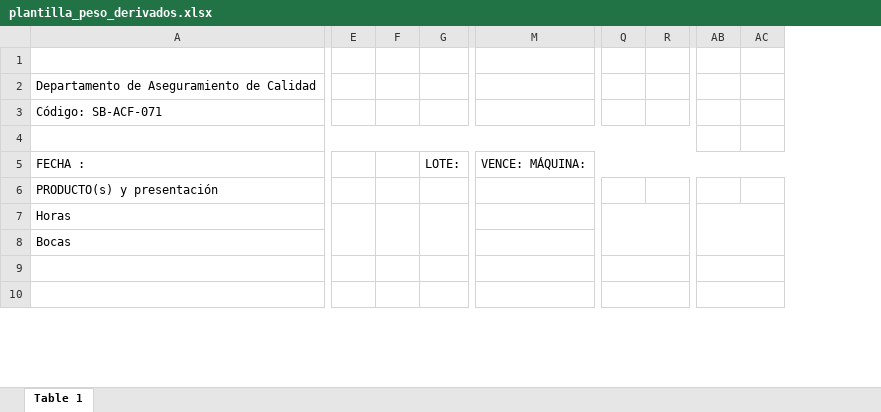
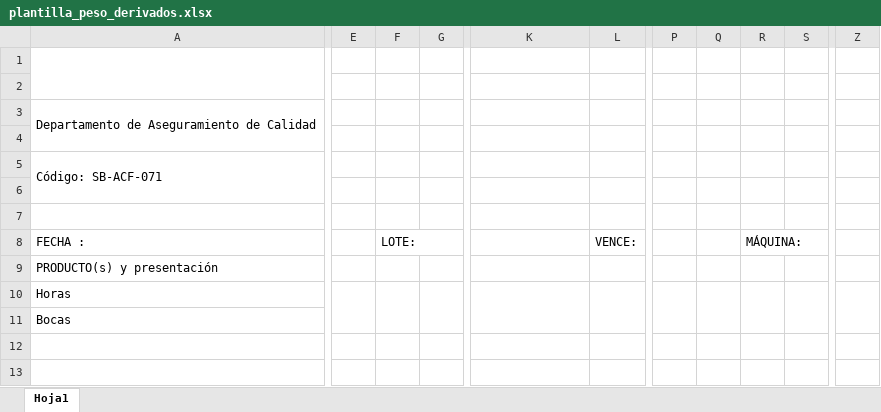
Before and after one commit to MinuSheng/calidad-app, an Excel workbook: plantilla_peso_derivados.xlsx, sheet Hoja1, drawn as a sheet; only a part is shown, gaps mark what is left out; values as stored, in another font and other column widths than the file's, no cell formats; charts and pictures not drawn; removed rows and columns are numbered as before the commit, all else as after; rows hold the shown columns only; the diff covers the shown part only; the diff names each change by its address in the sheet, - before the commit and + after, or states it on an @@ line.

```diff
--- a/plantilla_peso_derivados.xlsx (sheet Hoja1)
+++ b/plantilla_peso_derivados.xlsx (sheet Hoja1)
-sheet tab: Table 1
+sheet tab: Hoja1
-column E, empty
+column E, empty
-column G, row 5: LOTE:
+column G, empty
+column L, row 8: VENCE:
+column R, row 8: MÁQUINA:
+column S, empty
-column AC, empty
+row 2: (empty)
+row 4: (empty)
+row 6: (empty)
-A4:V4 merged
-F8: (empty)
+F8: LOTE:
+F8:G8 merged
-K8: VENCE: MÁQUINA:
+K8: (empty)
-M5:AC5 merged
+K10:K11 merged
-Q7:R8 merged
+P10:P11 merged
+Q10:Q11 merged
-Q9:R9 merged
-AB9:AC9 merged
-Q10:R10 merged
-AB10:AC10 merged
```
Also changed, not shown: 3 added rows, 5 removed columns, 4 edited cells and merged cells elsewhere in this sheet, cell formats, charts or pictures, plantilla_peso_uht.xlsx, 1 other file.
